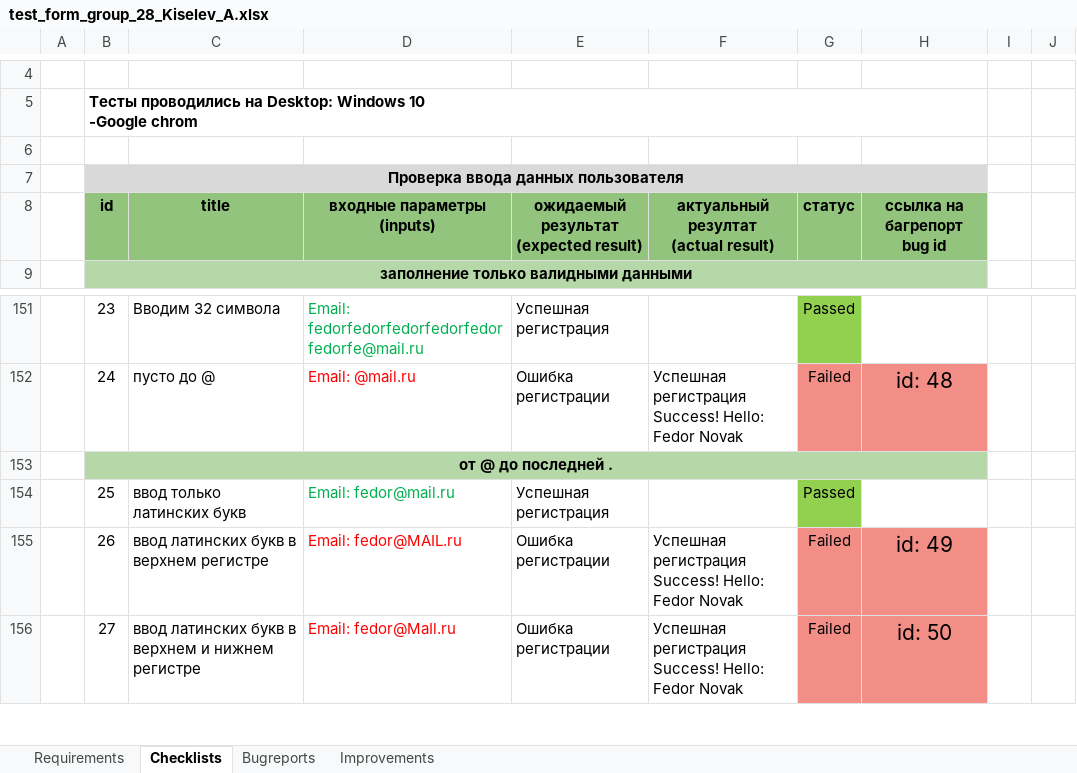
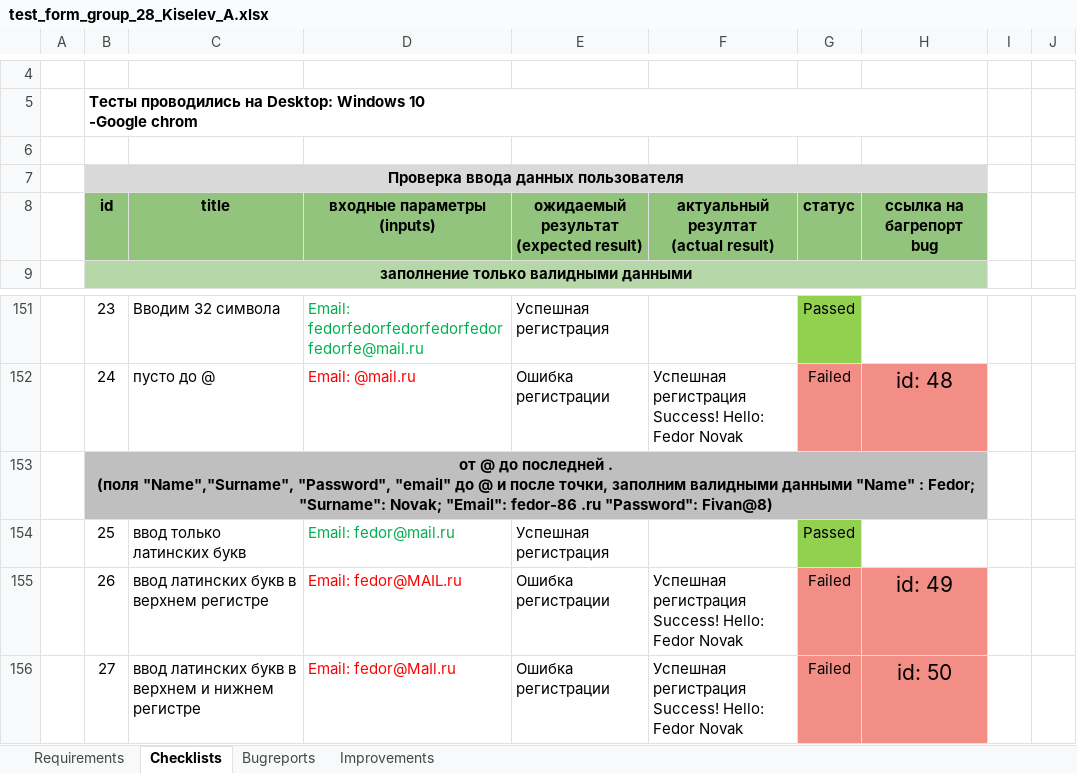
Before and after one commit to allexxk/test_form_group_28_Kiselev_A, an Excel workbook: test_form_group_28_Kiselev_A.xlsx, sheet Checklists, drawn as a sheet; only a part is shown, gaps mark what is left out; values as stored, in another font and other column widths than the file's, no borders; ↵ is a line break in a cell; the diff covers the shown part only; the diff names each change by its address in the sheet, - before the commit and + after, or states it on an @@ line.

Commit message:
add checklist password

```diff
--- a/test_form_group_28_Kiselev_A.xlsx (sheet Checklists)
+++ b/test_form_group_28_Kiselev_A.xlsx (sheet Checklists)
-H8: ссылка на багрепорт ↵ bug id
+H8: ссылка на багрепорт ↵ bug
-B153: …последней .
+B153: …последней . ↵ (поля "Name","Surname", "Password", "email" до @ и после точки, заполним валидными данными "Name" : Fedor; "Surname": Novak; "Email": fedor-86 .ru "Password": Fivan@8)
```
Also changed, not shown: 3 added rows, 226 edited cells and cell formats elsewhere in this sheet, sheet Requirements.
